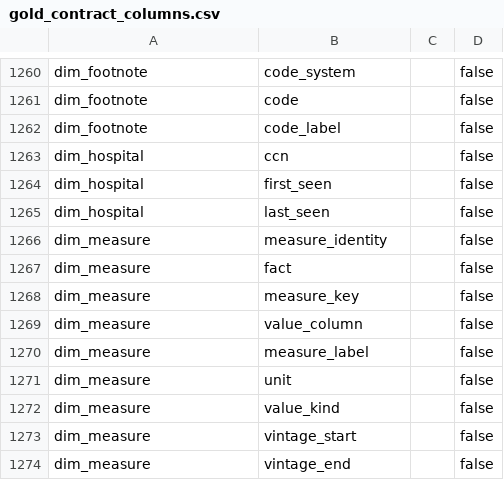
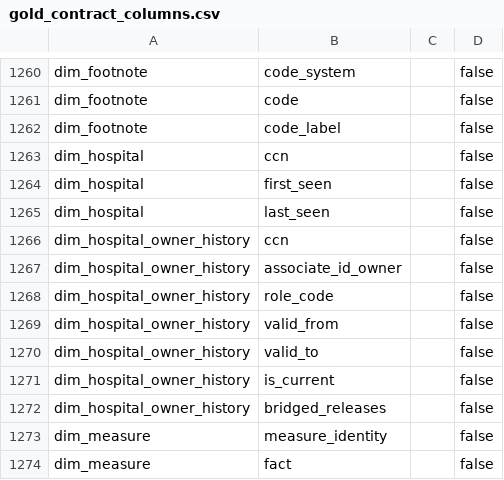
Before and after one commit to ian-mungai/healthcare-hai-prediction, a CSV file: dbt/seeds/gold/gold_contract_columns.csv, drawn as a sheet; only a part is shown, gaps mark what is left out; the shorter side is filled out with more unchanged rows.

Commit message:
feat(gold): add the hospital owner history dimension
A type 2 dimension of hospital, organisation owner and role per continuous period
of the monthly owner releases, merged through the existing gold publish on
hospital_owner_history_sk, the hash of the four columns that identify a period. A
corrected release can change or remove a period, and the merge deletes rows missing
from the new build.

Only the owner ID is held, with no name or contact. The class is Confidential
because the output carries the confidential source column associate_id_owner. The
E2E runs the delivered SQL on synthetic rows in memory. The fixed table counts move
to 71 gold tables and 21 dimensions, and the Glue reader list follows the contract.

```diff
--- a/dbt/seeds/gold/gold_contract_columns.csv
+++ b/dbt/seeds/gold/gold_contract_columns.csv
@@ -1265,2 +1265,9 @@ dim_hospital,first_seen,,false
 dim_hospital,last_seen,,false
+dim_hospital_owner_history,ccn,,false
+dim_hospital_owner_history,associate_id_owner,,false
+dim_hospital_owner_history,role_code,,false
+dim_hospital_owner_history,valid_from,,false
+dim_hospital_owner_history,valid_to,,false
+dim_hospital_owner_history,is_current,,false
+dim_hospital_owner_history,bridged_releases,,false
 dim_measure,measure_identity,,false
```
Also changed, not shown: 16 other files.
